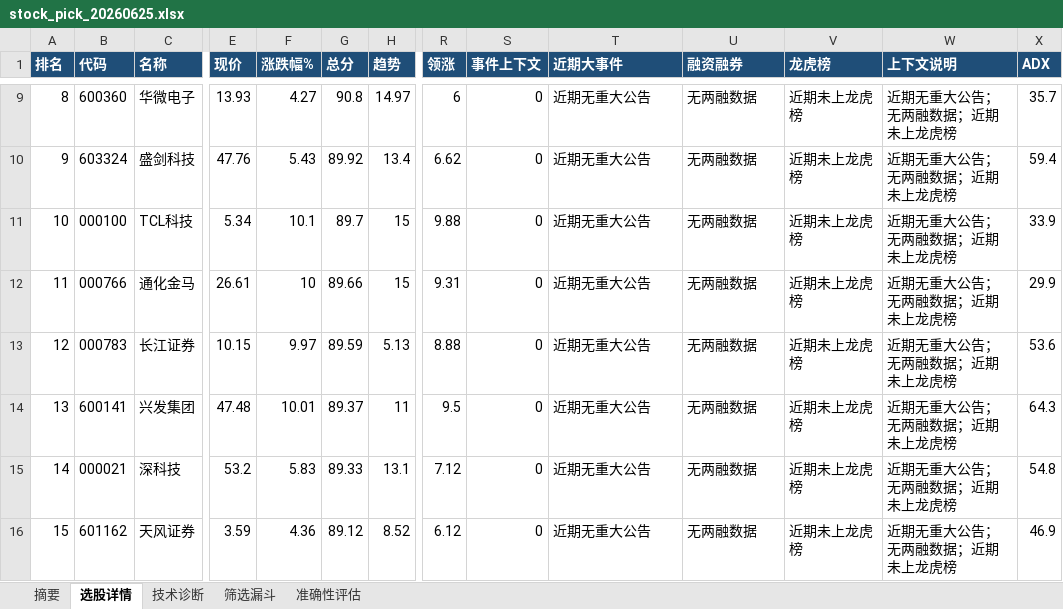
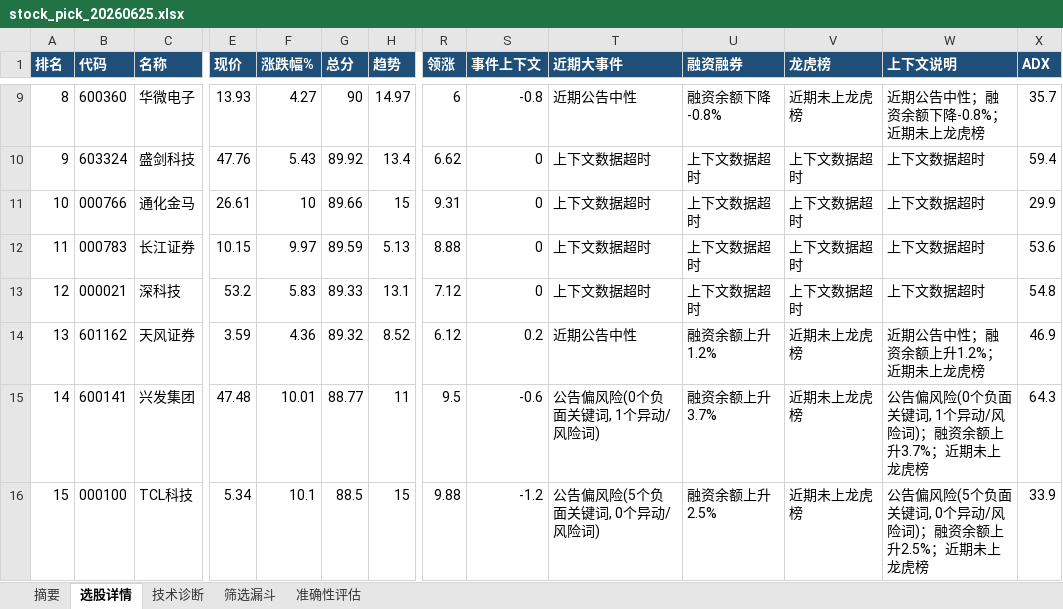
Before and after one commit to ppopink/a-share-daily-report, an Excel workbook: A股每日选股报告页面设计/public/reports/20260625/stock_pick_20260625.xlsx, sheet 选股详情, drawn as a sheet; only a part is shown, gaps mark what is left out; values as stored, in another font and other column widths than the file's, no borders; conditional formats and table styles not drawn; removed rows and columns are numbered as before the commit, all else as after; rows hold the shown columns only; the diff covers the shown part only; the diff names each change by its address in the sheet, - before the commit and + after, or states it on an @@ line.

```diff
--- a/A股每日选股报告页面设计/public/reports/20260625/stock_pick_20260625.xlsx (sheet 选股详情)
+++ b/A股每日选股报告页面设计/public/reports/20260625/stock_pick_20260625.xlsx (sheet 选股详情)
-G9 (总分): 90.8
+G9 (总分): 90
-S9 (事件上下文): 0
+S9 (事件上下文): -0.8
-T9 (近期大事件): 近期无重大公告
+T9 (近期大事件): 近期公告中性
-U9 (融资融券): 无两融数据
+U9 (融资融券): 融资余额下降-0.8%
-W9 (上下文说明): 近期无重大公告；无两融数据；近期未上龙虎榜
+W9 (上下文说明): 近期公告中性；融资余额下降-0.8%；近期未上龙虎榜
-T10 (近期大事件): 近期无重大公告
+T10 (近期大事件): 上下文数据超时
-U10 (融资融券): 无两融数据
+U10 (融资融券): 上下文数据超时
-V10 (龙虎榜): 近期未上龙虎榜
+V10 (龙虎榜): 上下文数据超时
-W10 (上下文说明): 近期无重大公告；无两融数据；近期未上龙虎榜
+W10 (上下文说明): 上下文数据超时
-row 11: 10 | 000100 | TCL科技 | 5.34 | 10.1 | 89.7 | 15 | 9.88 | 0 | 近期无重大公告 | 无两融数据 | 近期未上龙虎榜 | 近期无重大公告；无两融数据；近期未上龙虎榜 | 33.9
-A11 (排名): 11
+A11 (排名): 10
-T11:T12 (近期大事件): 近期无重大公告
+T11:T12 (近期大事件): 上下文数据超时
-U11:U12 (融资融券): 无两融数据
+U11:U12 (融资融券): 上下文数据超时
-V11:V12 (龙虎榜): 近期未上龙虎榜
+V11:V12 (龙虎榜): 上下文数据超时
-W11:W12 (上下文说明): 近期无重大公告；无两融数据；近期未上龙虎榜
+W11:W12 (上下文说明): 上下文数据超时
-A12 (排名): 12
+A12 (排名): 11
-row 14: 13 | 600141 | 兴发集团 | 47.48 | 10.01 | 89.37 | 11 | 9.5 | 0 | 近期无重大公告 | 无两融数据 | 近期未上龙虎榜 | 近期无重大公告；无两融数据；近期未上龙虎榜 | 64.3
-A13 (排名): 14
+A13 (排名): 12
-T13 (近期大事件): 近期无重大公告
+T13 (近期大事件): 上下文数据超时
-U13 (融资融券): 无两融数据
+U13 (融资融券): 上下文数据超时
-V13 (龙虎榜): 近期未上龙虎榜
+V13 (龙虎榜): 上下文数据超时
-W13 (上下文说明): 近期无重大公告；无两融数据；近期未上龙虎榜
+W13 (上下文说明): 上下文数据超时
-A14 (排名): 15
+A14 (排名): 13
-G14 (总分): 89.12
+G14 (总分): 89.32
-S14 (事件上下文): 0
+S14 (事件上下文): 0.2
-T14 (近期大事件): 近期无重大公告
+T14 (近期大事件): 近期公告中性
-U14 (融资融券): 无两融数据
+U14 (融资融券): 融资余额上升1.2%
-W14 (上下文说明): 近期无重大公告；无两融数据；近期未上龙虎榜
+W14 (上下文说明): 近期公告中性；融资余额上升1.2%；近期未上龙虎榜
+row 15: 14 | 600141 | 兴发集团 | 47.48 | 10.01 | 88.77 | 11 | 9.5 | -0.6 | 公告偏风险(0个负面关键词, 1个异动/风险词) | 融资余额上升3.7% | 近期未上龙虎榜 | 公告偏风险(0个负面关键词, 1个异动/风险词)；融资余额上升3.7%；近期未上龙虎榜 | 64.3
+row 16: 15 | 000100 | TCL科技 | 5.34 | 10.1 | 88.5 | 15 | 9.88 | -1.2 | 公告偏风险(5个负面关键词, 0个异动/风险词) | 融资余额上升2.5% | 近期未上龙虎榜 | 公告偏风险(5个负面关键词, 0个异动/风险词)；融资余额上升2.5%；近期未上龙虎榜 | 33.9
```
Also changed, not shown: 2 added rows, 2 removed rows and 49 edited cells elsewhere in this sheet, sheet 摘要, 6 other files.
